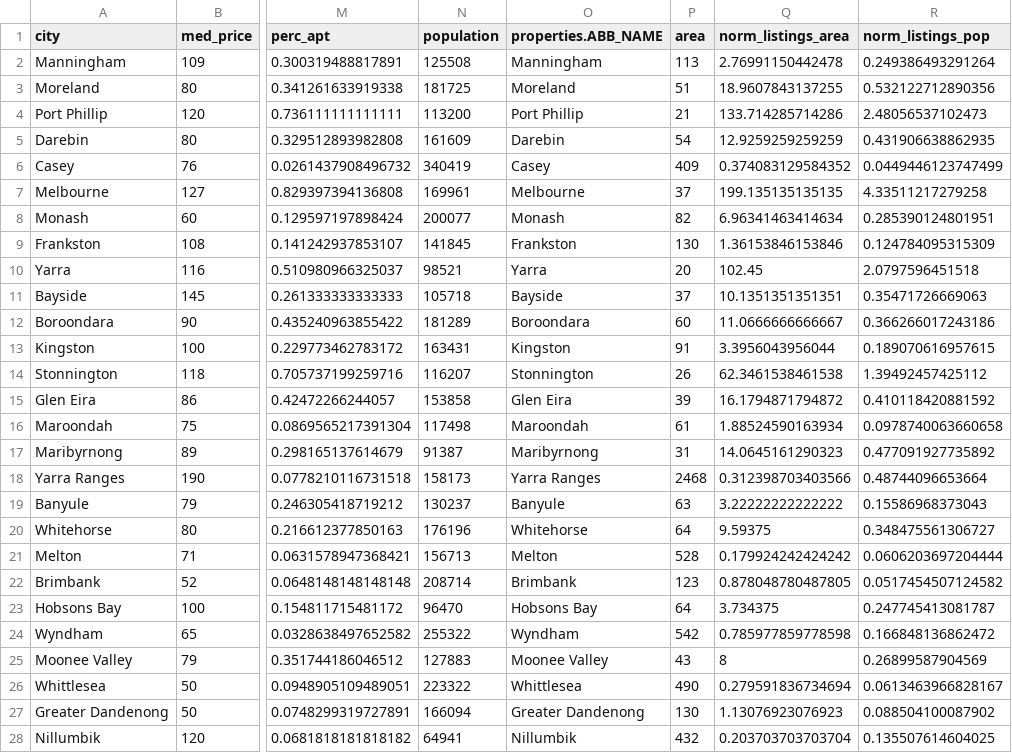
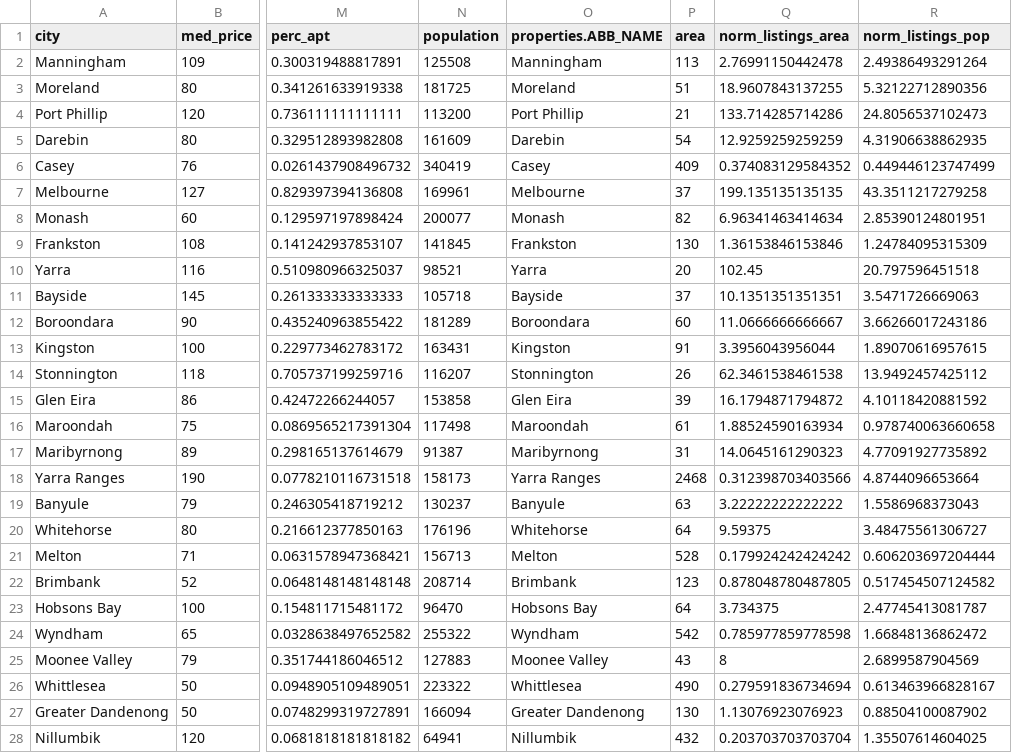
Before and after one commit to blademaw/fit3179-a2, a CSV file: data/listings_agg.csv, drawn as a sheet; only a part is shown, gaps mark what is left out; the diff covers the shown part only; the diff names each change by its address in the sheet, - before the commit and + after, or states it on an @@ line.

```diff
--- a/data/listings_agg.csv
+++ b/data/listings_agg.csv
-R2 (norm_listings_pop): 0.249386493291264
+R2 (norm_listings_pop): 2.49386493291264
-R3 (norm_listings_pop): 0.532122712890356
+R3 (norm_listings_pop): 5.32122712890356
-R4 (norm_listings_pop): 2.48056537102473
+R4 (norm_listings_pop): 24.8056537102473
-R5 (norm_listings_pop): 0.431906638862935
+R5 (norm_listings_pop): 4.31906638862935
-R6 (norm_listings_pop): 0.0449446123747499
+R6 (norm_listings_pop): 0.449446123747499
-R7 (norm_listings_pop): 4.33511217279258
+R7 (norm_listings_pop): 43.3511217279258
-R8 (norm_listings_pop): 0.285390124801951
+R8 (norm_listings_pop): 2.85390124801951
-R9 (norm_listings_pop): 0.124784095315309
+R9 (norm_listings_pop): 1.24784095315309
-R10 (norm_listings_pop): 2.0797596451518
+R10 (norm_listings_pop): 20.797596451518
-R11 (norm_listings_pop): 0.35471726669063
+R11 (norm_listings_pop): 3.5471726669063
-R12 (norm_listings_pop): 0.366266017243186
+R12 (norm_listings_pop): 3.66266017243186
-R13 (norm_listings_pop): 0.189070616957615
+R13 (norm_listings_pop): 1.89070616957615
-R14 (norm_listings_pop): 1.39492457425112
+R14 (norm_listings_pop): 13.9492457425112
-R15 (norm_listings_pop): 0.410118420881592
+R15 (norm_listings_pop): 4.10118420881592
-R16 (norm_listings_pop): 0.0978740063660658
+R16 (norm_listings_pop): 0.978740063660658
-R17 (norm_listings_pop): 0.477091927735892
+R17 (norm_listings_pop): 4.77091927735892
-R18 (norm_listings_pop): 0.48744096653664
+R18 (norm_listings_pop): 4.8744096653664
-R19 (norm_listings_pop): 0.15586968373043
+R19 (norm_listings_pop): 1.5586968373043
-R20 (norm_listings_pop): 0.348475561306727
+R20 (norm_listings_pop): 3.48475561306727
-R21 (norm_listings_pop): 0.0606203697204444
+R21 (norm_listings_pop): 0.606203697204444
-R22 (norm_listings_pop): 0.0517454507124582
+R22 (norm_listings_pop): 0.517454507124582
-R23 (norm_listings_pop): 0.247745413081787
+R23 (norm_listings_pop): 2.47745413081787
-R24 (norm_listings_pop): 0.166848136862472
+R24 (norm_listings_pop): 1.66848136862472
-R25 (norm_listings_pop): 0.26899587904569
+R25 (norm_listings_pop): 2.6899587904569
-R26 (norm_listings_pop): 0.0613463966828167
+R26 (norm_listings_pop): 0.613463966828167
-R27 (norm_listings_pop): 0.088504100087902
+R27 (norm_listings_pop): 0.88504100087902
-R28 (norm_listings_pop): 0.135507614604025
+R28 (norm_listings_pop): 1.35507614604025
```
Also changed, not shown: 3 edited cells elsewhere in this file, 3 other files.
